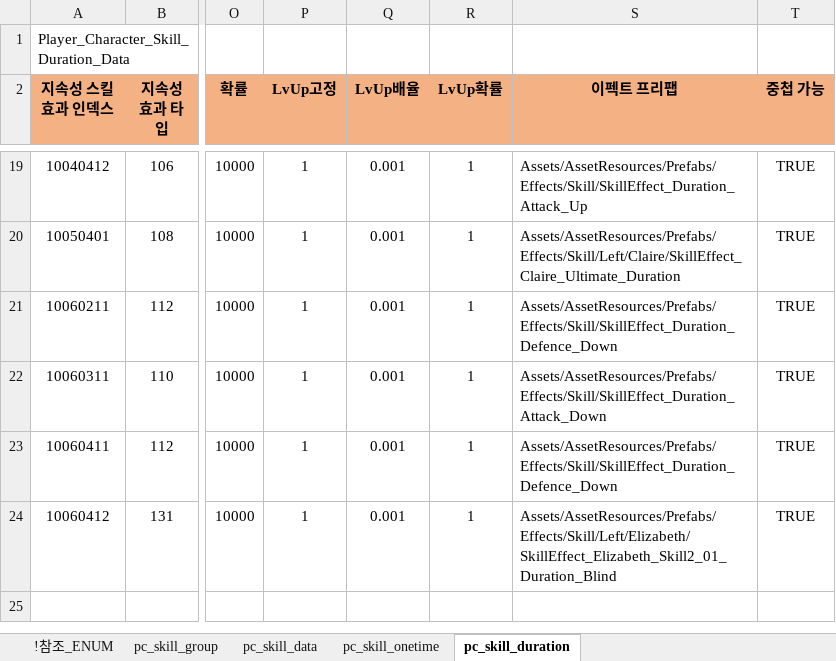
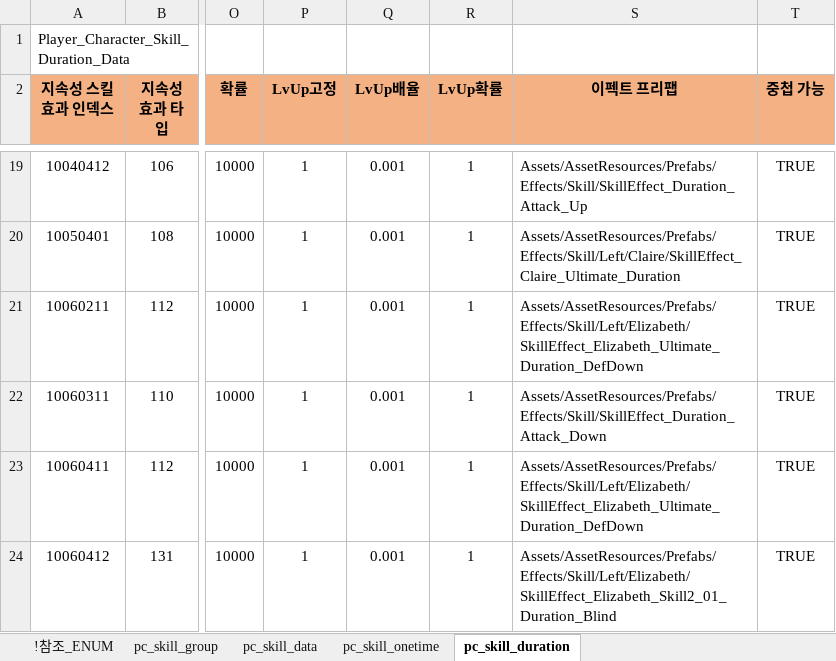
Before and after one commit to shanash/ZeroOne, an Excel workbook: Android/ExcelData/PCSkillTable.xlsx, sheet pc_skill_duration, drawn as a sheet; only a part is shown, gaps mark what is left out; values as stored, in another font and other column widths than the file's, no borders; the diff names each change by its address in the sheet, - before the commit and + after, or states it on an @@ line.

```diff
--- a/Android/ExcelData/PCSkillTable.xlsx (sheet pc_skill_duration)
+++ b/Android/ExcelData/PCSkillTable.xlsx (sheet pc_skill_duration)
-S21 (이펙트 프리팹): Assets/AssetResources/Prefabs/Effects/Skill/SkillEffect_Duration_Defence_Down
+S21 (이펙트 프리팹): Assets/AssetResources/Prefabs/Effects/Skill/Left/Elizabeth/SkillEffect_Elizabeth_Ultimate_Duration_DefDown
-S23 (이펙트 프리팹): Assets/AssetResources/Prefabs/Effects/Skill/SkillEffect_Duration_Defence_Down
+S23 (이펙트 프리팹): Assets/AssetResources/Prefabs/Effects/Skill/Left/Elizabeth/SkillEffect_Elizabeth_Ultimate_Duration_DefDown
```
Also changed, not shown: Android/ExcelData/LevelData.xlsx, Android/ExcelData/NPCTable.xlsx, 18 other files.
